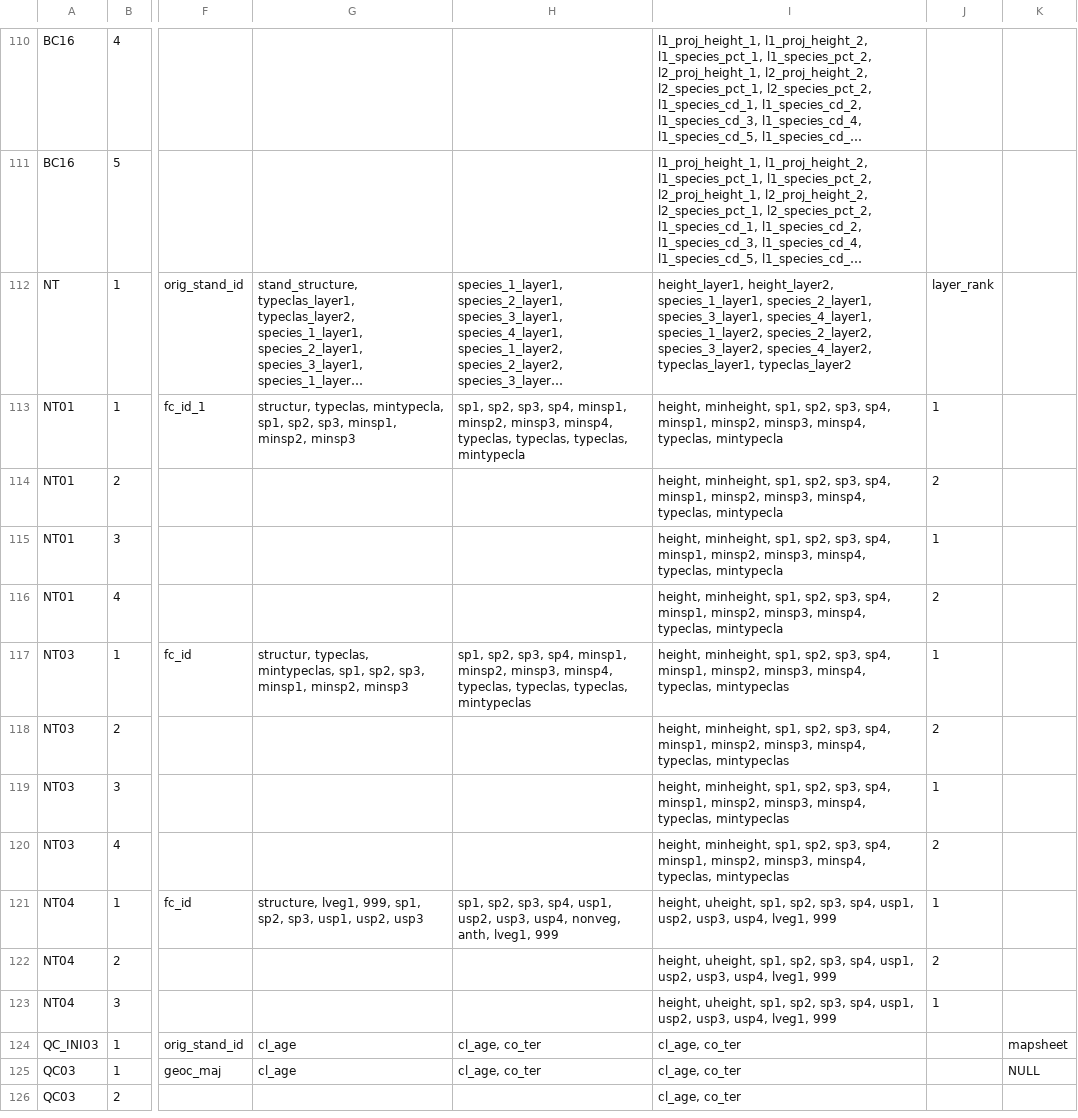
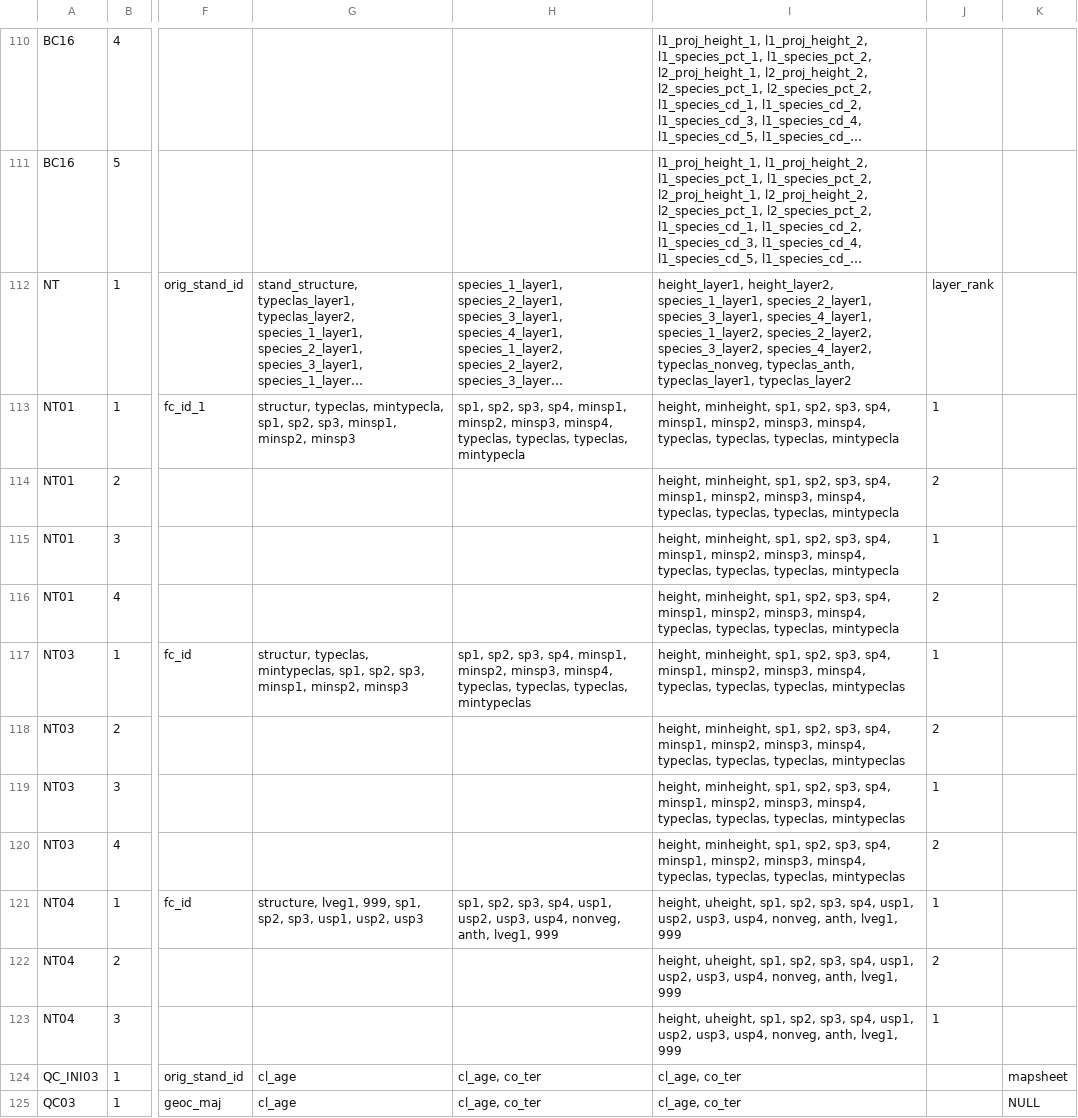
Before and after one commit to mtCarto/CASFRI, a CSV file: translation/tables/attribute_dependencies.csv, drawn as a sheet; only a part is shown, gaps mark what is left out; the shorter side is filled out with more unchanged rows; long unchanged cells end in …; the diff names each change by its address in the sheet, - before the commit and + after, or states it on an @@ line.

Commit message:
Changing layer mappings

```diff
--- a/translation/tables/attribute_dependencies.csv
+++ b/translation/tables/attribute_dependencies.csv
-I112: …species_3_layer2, species_4_layer2, typeclas_layer1, typeclas_layer2
+I112: …species_3_layer2, species_4_layer2, typeclas_nonveg, typeclas_anth, typeclas_layer1, typeclas_layer2
-I113:I116: …minsp4, typeclas, mintypecla
+I113:I116: …minsp4, typeclas, typeclas, typeclas, mintypecla
-I117:I120: …minsp4, typeclas, mintypeclas
+I117:I120: …minsp4, typeclas, typeclas, typeclas, mintypeclas
-I121:I123: …usp3, usp4, lveg1, 999
+I121:I123: …usp3, usp4, nonveg, anth, lveg1, 999
```
Also changed, not shown: translation/tables/nt_fvi01_lyr.csv, translation/tables/nt_fvi01_nfl.csv.
